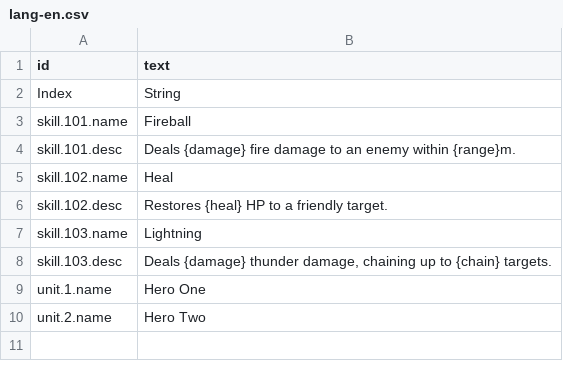
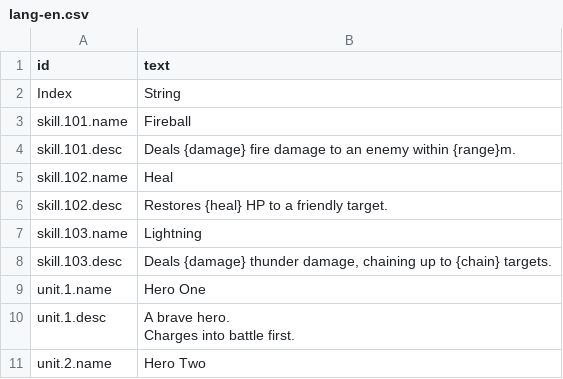
Before and after one commit to livingyang/config2ts, a CSV file: config/lang-en.csv, drawn as a sheet; ↵ is a line break in a cell; the diff names each change by its address in the sheet, - before the commit and + after, or states it on an @@ line.

```diff
--- a/config/lang-en.csv
+++ b/config/lang-en.csv
+row 10: unit.1.desc | A brave hero. ↵ Charges into battle first.
```
Also changed, not shown: config/data.csv, config/lang-zh.csv, 8 other files.
